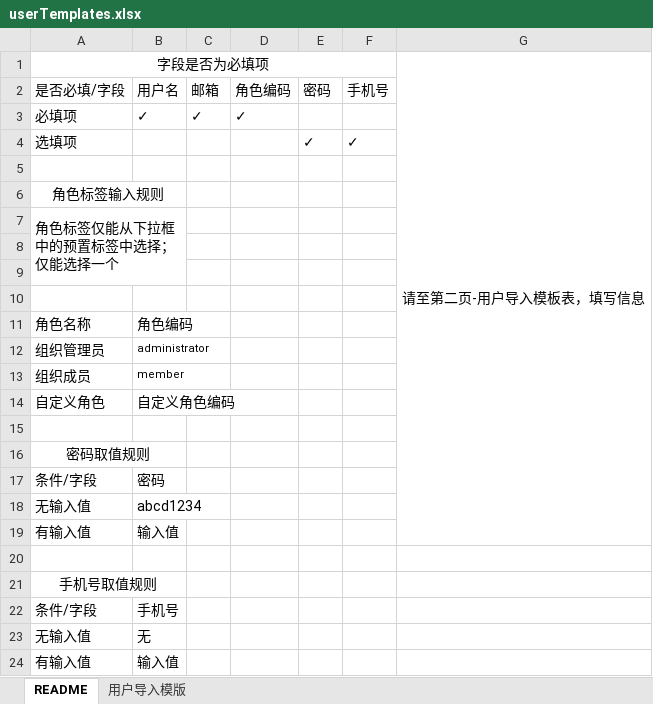
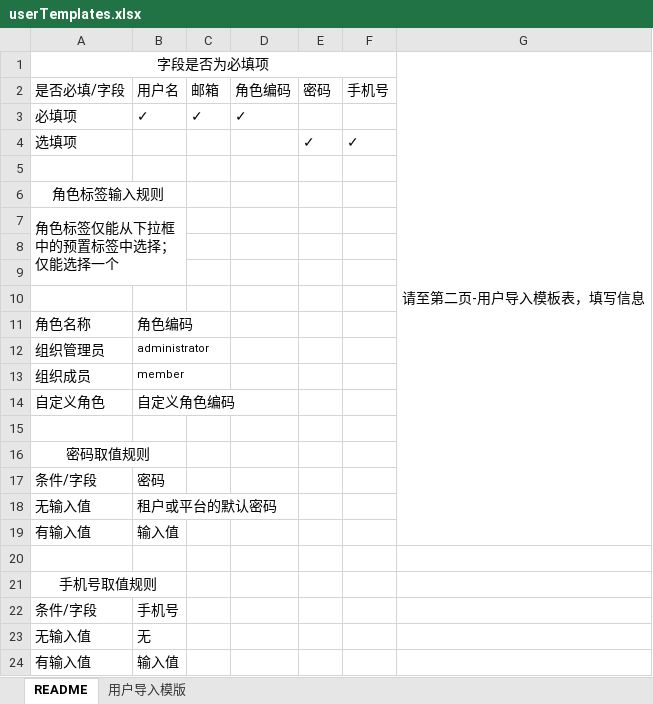
Before and after one commit to open-hand/choerodon-iam, an Excel workbook: src/main/resources/templates/userTemplates.xlsx, sheet README, drawn as a sheet; values as stored, in another font and other column widths than the file's, no borders; the diff names each change by its address in the sheet, - before the commit and + after, or states it on an @@ line.

```diff
--- a/src/main/resources/templates/userTemplates.xlsx (sheet README)
+++ b/src/main/resources/templates/userTemplates.xlsx (sheet README)
-B18: abcd1234
+B18: 租户或平台的默认密码
```
Also changed, not shown: 1 other file.
